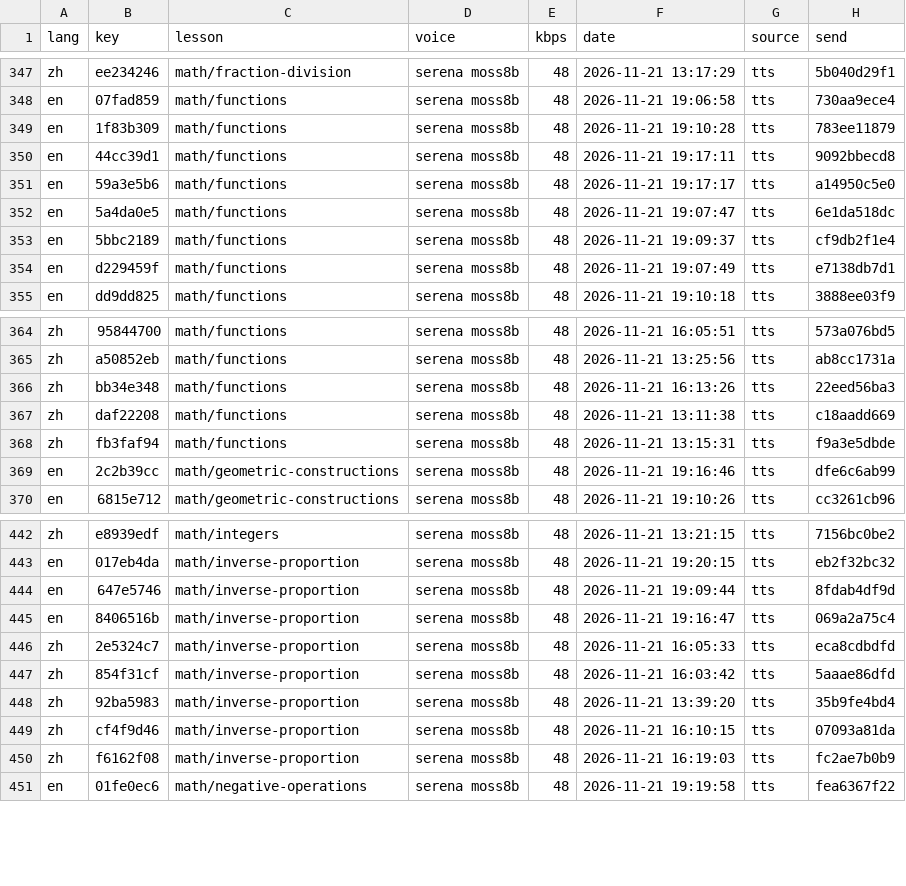
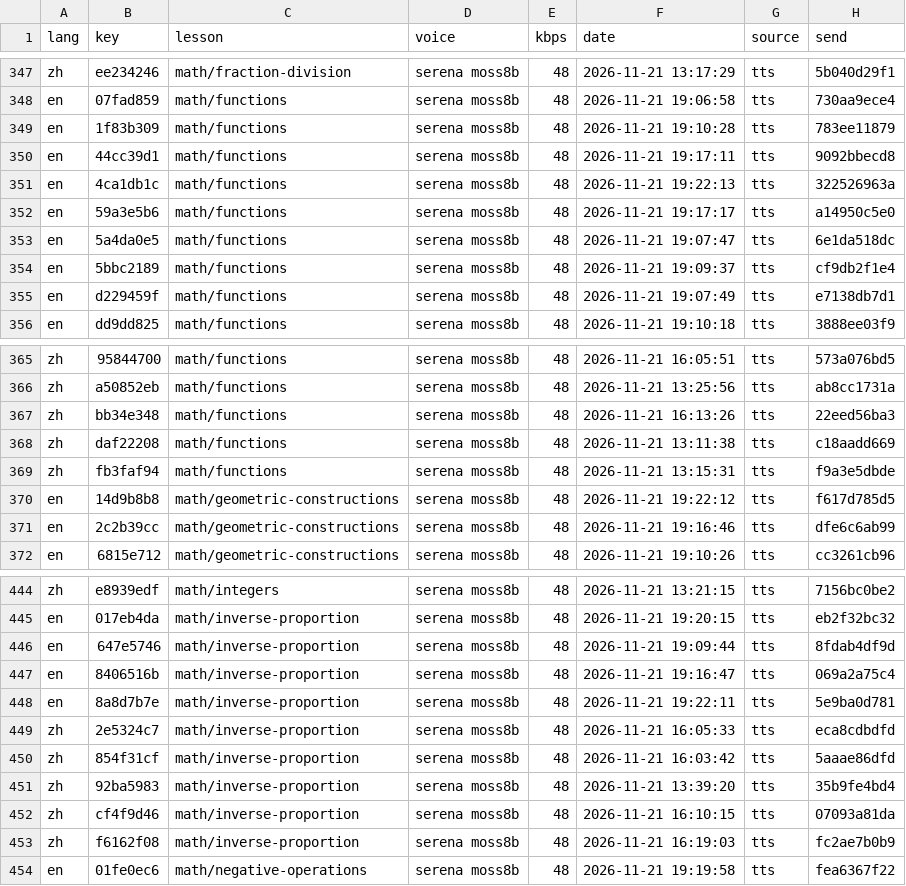
Before and after one commit to gladcolor/gc-audio-lang-math, a TSV file: status/ledger.tsv, drawn as a sheet; only a part is shown, gaps mark what is left out; the diff names each change by its address in the sheet, - before the commit and + after, or states it on an @@ line.

Commit message:
math/functions: read-aloud (run) - finished (22/22 serena)

```diff
--- a/status/ledger.tsv
+++ b/status/ledger.tsv
+row 351: en | 4ca1db1c | math/functions | serena moss8b | 48 | 2026-11-21 19:22:13 | tts | 322526963a
+row 370: en | 14d9b8b8 | math/geometric-constructions | serena moss8b | 48 | 2026-11-21 19:22:12 | tts | f617d785d5
+row 448: en | 8a8d7b7e | math/inverse-proportion | serena moss8b | 48 | 2026-11-21 19:22:11 | tts | 5e9ba0d781
```
Also changed, not shown: 7 other files.
